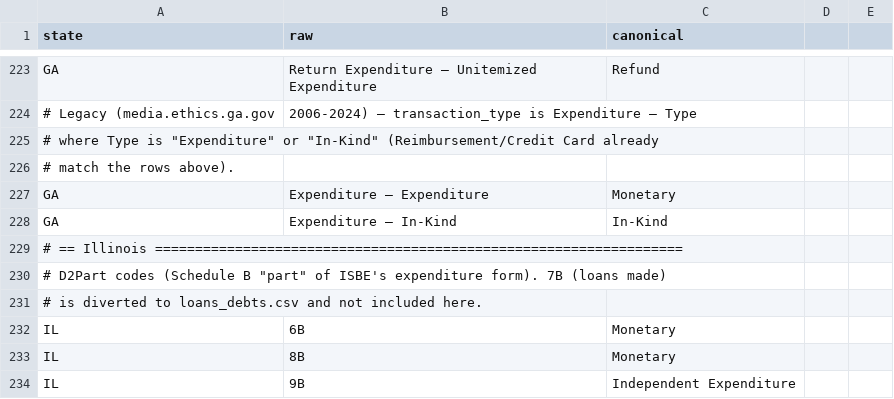
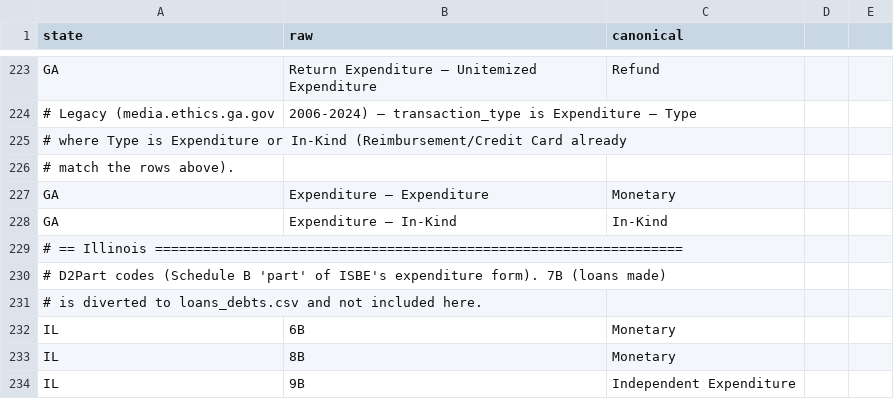
Before and after one commit to hderyke/state-level-campaign-finance, a CSV file: src/aliases/expenditure_categories.csv, drawn as a sheet; only a part is shown, gaps mark what is left out.

Commit message:
Update expenditure_categories.csv

```diff
--- a/src/aliases/expenditure_categories.csv
+++ b/src/aliases/expenditure_categories.csv
@@ -224,3 +224,3 @@ GA,Return Expenditure – Unitemized Expenditure,Refund
 # Legacy (media.ethics.ga.gov, 2006-2024) — transaction_type is Expenditure – Type
-# where Type is "Expenditure" or "In-Kind" (Reimbursement/Credit Card already
+# where Type is Expenditure or In-Kind (Reimbursement/Credit Card already
 # match the rows above).
@@ -229,3 +229,3 @@ GA,Expenditure – In-Kind,In-Kind
 # == Illinois ==================================================================
-# D2Part codes (Schedule B "part" of ISBE's expenditure form). 7B (loans made)
+# D2Part codes (Schedule B 'part' of ISBE's expenditure form). 7B (loans made)
 # is diverted to loans_debts.csv and not included here.
```
